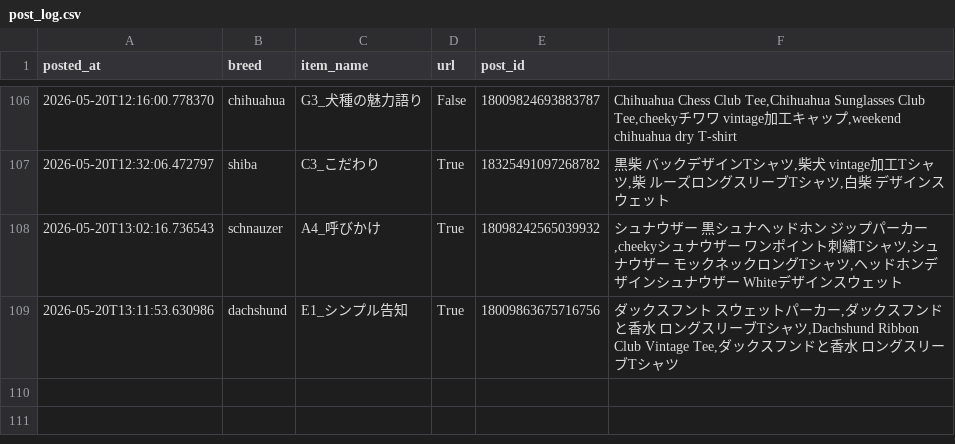
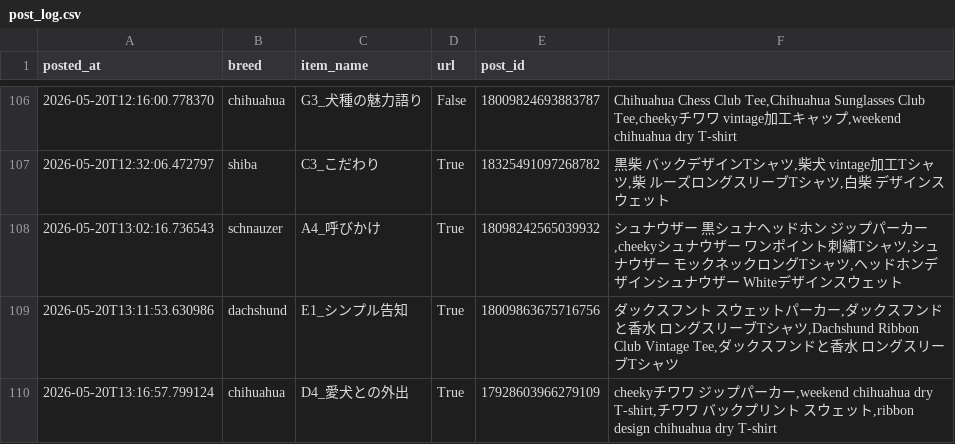
Before and after one commit to takaso123so/dgru-threads, a CSV file: logs/post_log.csv, drawn as a sheet; only a part is shown, gaps mark what is left out; the diff names each change by its address in the sheet, - before the commit and + after, or states it on an @@ line.

```diff
--- a/logs/post_log.csv
+++ b/logs/post_log.csv
+row 110: 2026-05-20T13:16:57.799124 | chihuahua | D4_愛犬との外出 | True | 17928603966279109 | cheekyチワワ ジップパーカー,weekend chihuahua dry T-shirt,チワワ バックプリント スウェット,ribbon design chihuahua dry T-shirt
```
